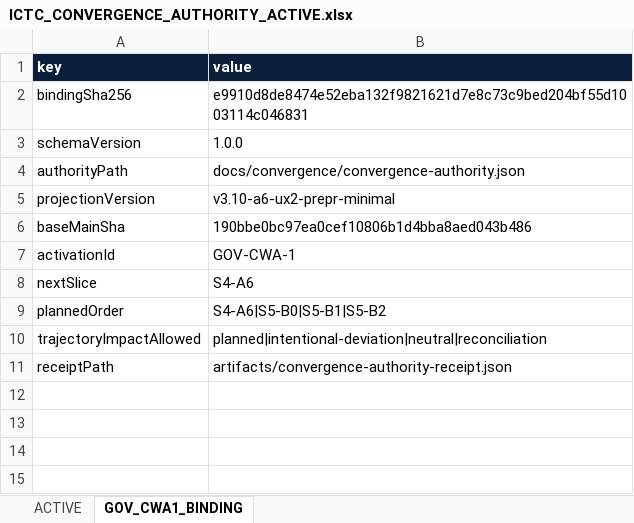
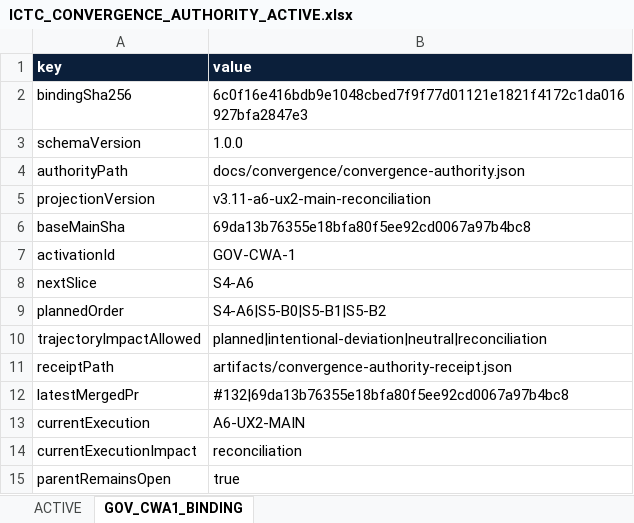
Before and after one commit to Luke883i/ictc, an Excel workbook: docs/convergence/ICTC_CONVERGENCE_AUTHORITY_ACTIVE.xlsx, sheet GOV_CWA1_BINDING, drawn as a sheet; values as stored, in another font and other column widths than the file's, no borders; the diff names each change by its address in the sheet, - before the commit and + after, or states it on an @@ line.

Commit message:
A6-UX2-MAIN: reconcile post-merge convergence authority

```diff
--- a/docs/convergence/ICTC_CONVERGENCE_AUTHORITY_ACTIVE.xlsx (sheet GOV_CWA1_BINDING)
+++ b/docs/convergence/ICTC_CONVERGENCE_AUTHORITY_ACTIVE.xlsx (sheet GOV_CWA1_BINDING)
-B2 (value): e9910d8de8474e52eba132f9821621d7e8c73c9bed204bf55d1003114c046831
+B2 (value): 6c0f16e416bdb9e1048cbed7f9f77d01121e1821f4172c1da016927bfa2847e3
-B5 (value): v3.10-a6-ux2-prepr-minimal
+B5 (value): v3.11-a6-ux2-main-reconciliation
-B6 (value): 190bbe0bc97ea0cef10806b1d4bba8aed043b486
+B6 (value): 69da13b76355e18bfa80f5ee92cd0067a97b4bc8
+row 12: latestMergedPr | #132|69da13b76355e18bfa80f5ee92cd0067a97b4bc8
+row 13: currentExecution | A6-UX2-MAIN
+row 14: currentExecutionImpact | reconciliation
+row 15: parentRemainsOpen | true
```
Also changed, not shown: sheet ACTIVE, 1 other file.
